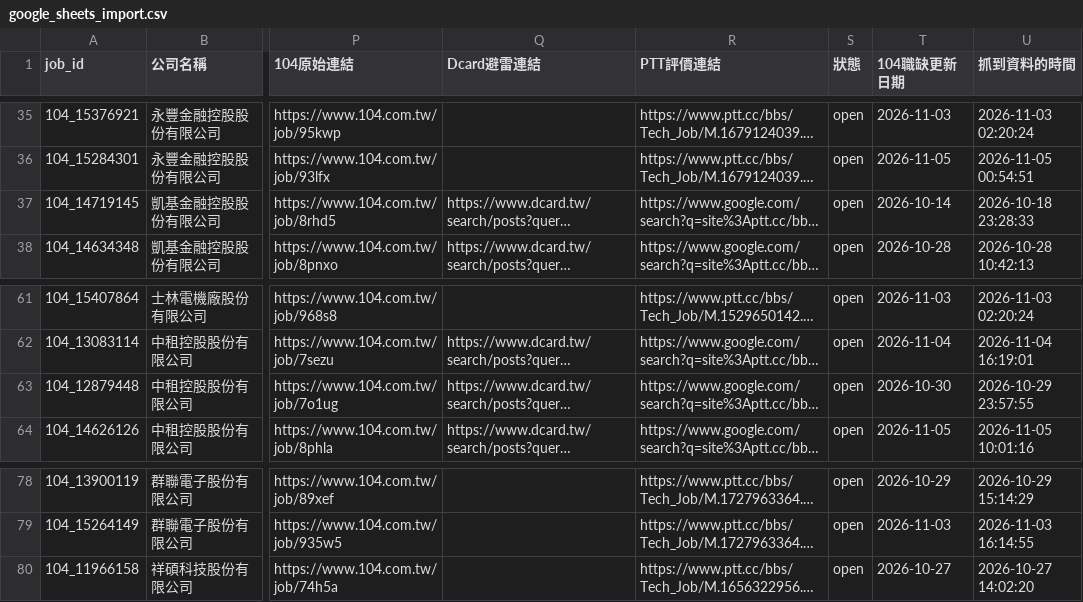
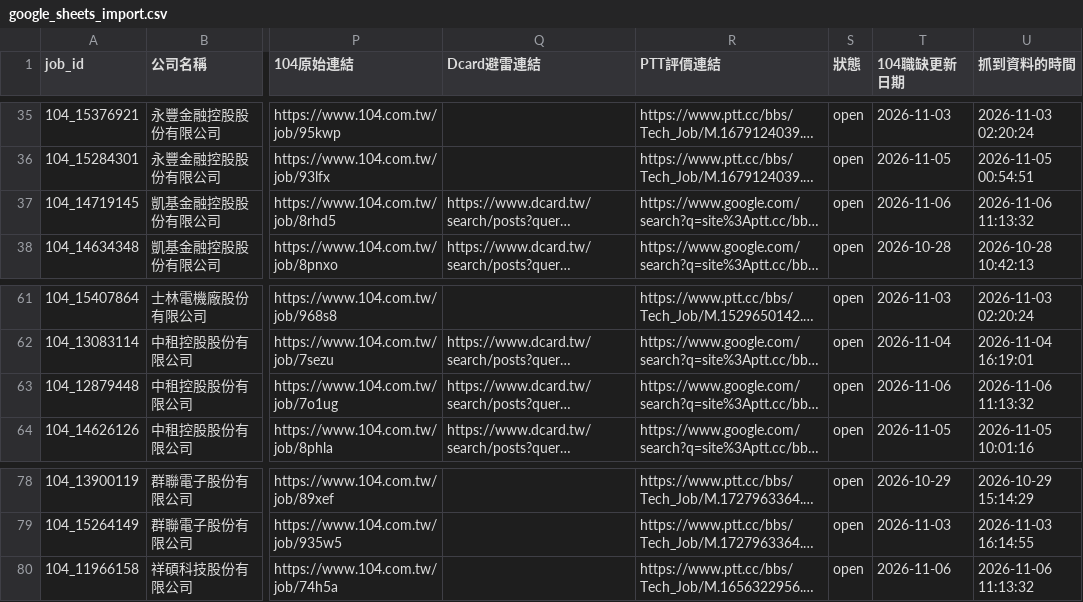
Before and after one commit to ffccw/intern, a CSV file: data/google_sheets_import.csv, drawn as a sheet; only a part is shown, gaps mark what is left out; long unchanged cells end in …; the diff names each change by its address in the sheet, - before the commit and + after, or states it on an @@ line.

```diff
--- a/data/google_sheets_import.csv
+++ b/data/google_sheets_import.csv
-T37 (104職缺更新日期): 2026-10-14
+T37 (104職缺更新日期): 2026-11-06
-U37 (抓到資料的時間): 2026-10-18 23:28:33
+U37 (抓到資料的時間): 2026-11-06 11:13:32
-T63 (104職缺更新日期): 2026-10-30
+T63 (104職缺更新日期): 2026-11-06
-U63 (抓到資料的時間): 2026-10-29 23:57:55
+U63 (抓到資料的時間): 2026-11-06 11:13:32
-T80 (104職缺更新日期): 2026-10-27
+T80 (104職缺更新日期): 2026-11-06
-U80 (抓到資料的時間): 2026-10-27 14:02:20
+U80 (抓到資料的時間): 2026-11-06 11:13:32
```
Also changed, not shown: 2 other files.
